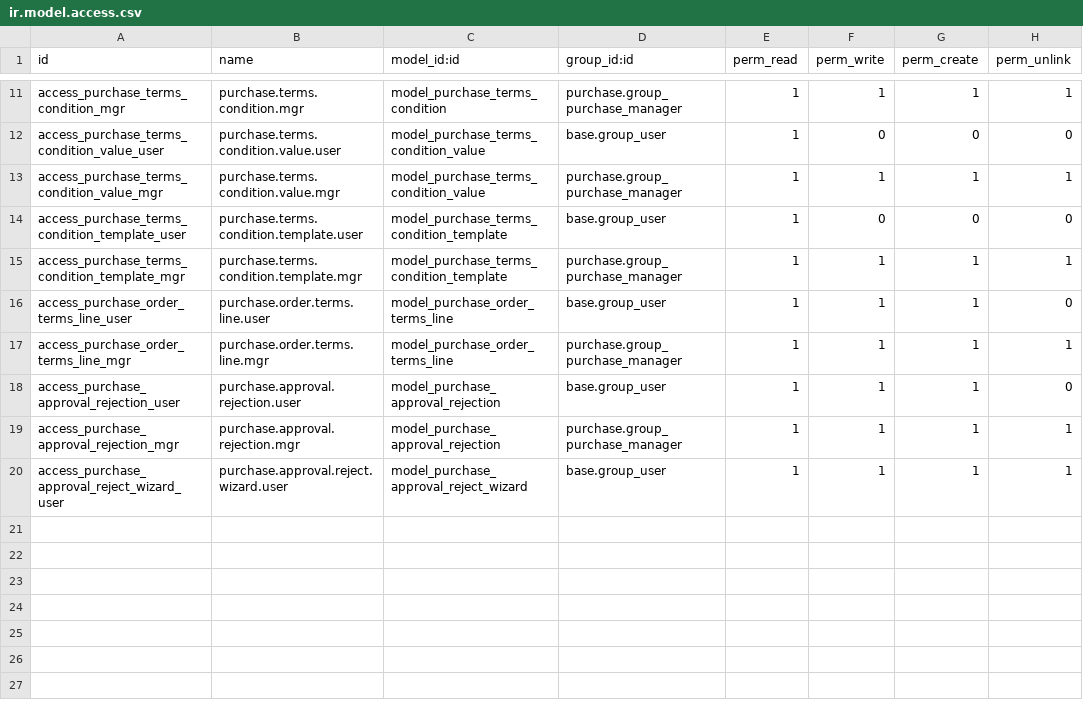
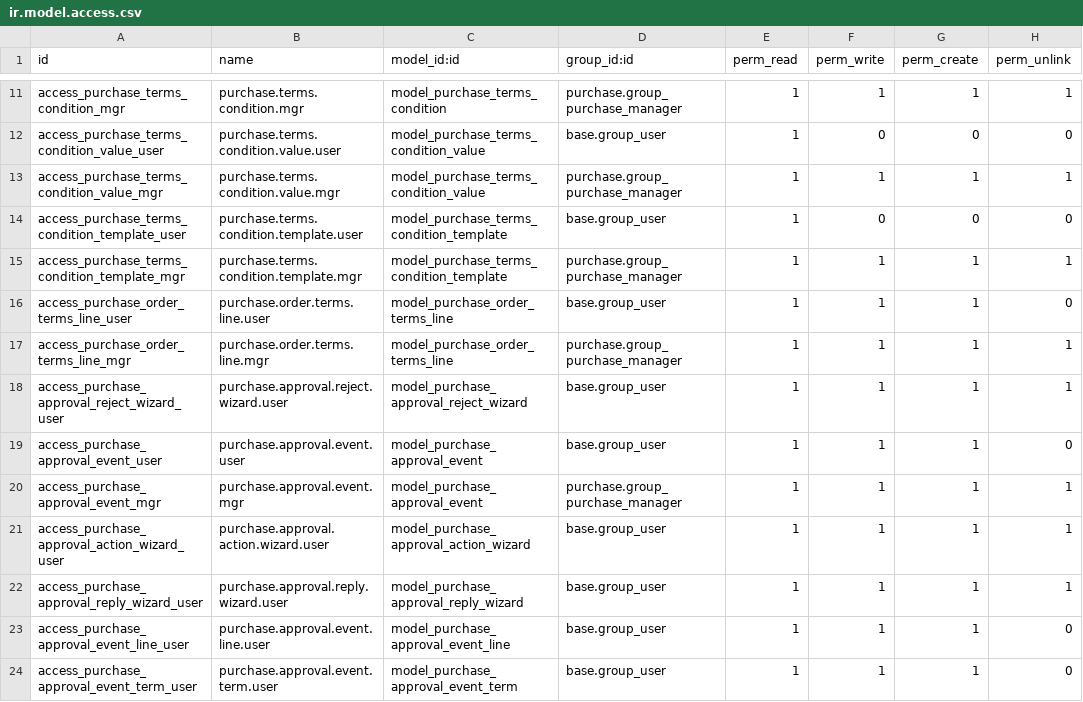
Before and after one commit to deepak-fnet/asset_management, a CSV file: asset_addons_dev/purchase_approval/security/ir.model.access.csv, drawn as a sheet; only a part is shown, gaps mark what is left out.

```diff
--- a/asset_addons_dev/purchase_approval/security/ir.model.access.csv
+++ b/asset_addons_dev/purchase_approval/security/ir.model.access.csv
@@ -17,4 +17,8 @@ access_purchase_order_terms_line_user,purchase.order.terms.line.user,model_purch
 access_purchase_order_terms_line_mgr,purchase.order.terms.line.mgr,model_purchase_order_terms_line,purchase.group_purchase_manager,1,1,1,1
-access_purchase_approval_rejection_user,purchase.approval.rejection.user,model_purchase_approval_rejection,base.group_user,1,1,1,0
-access_purchase_approval_rejection_mgr,purchase.approval.rejection.mgr,model_purchase_approval_rejection,purchase.group_purchase_manager,1,1,1,1
 access_purchase_approval_reject_wizard_user,purchase.approval.reject.wizard.user,model_purchase_approval_reject_wizard,base.group_user,1,1,1,1
+access_purchase_approval_event_user,purchase.approval.event.user,model_purchase_approval_event,base.group_user,1,1,1,0
+access_purchase_approval_event_mgr,purchase.approval.event.mgr,model_purchase_approval_event,purchase.group_purchase_manager,1,1,1,1
+access_purchase_approval_action_wizard_user,purchase.approval.action.wizard.user,model_purchase_approval_action_wizard,base.group_user,1,1,1,1
+access_purchase_approval_reply_wizard_user,purchase.approval.reply.wizard.user,model_purchase_approval_reply_wizard,base.group_user,1,1,1,1
+access_purchase_approval_event_line_user,purchase.approval.event.line.user,model_purchase_approval_event_line,base.group_user,1,1,1,0
+access_purchase_approval_event_term_user,purchase.approval.event.term.user,model_purchase_approval_event_term,base.group_user,1,1,1,0
```
Also changed, not shown: asset_addons_dev/vendor_management/security/ir.model.access.csv, 47 other files.
